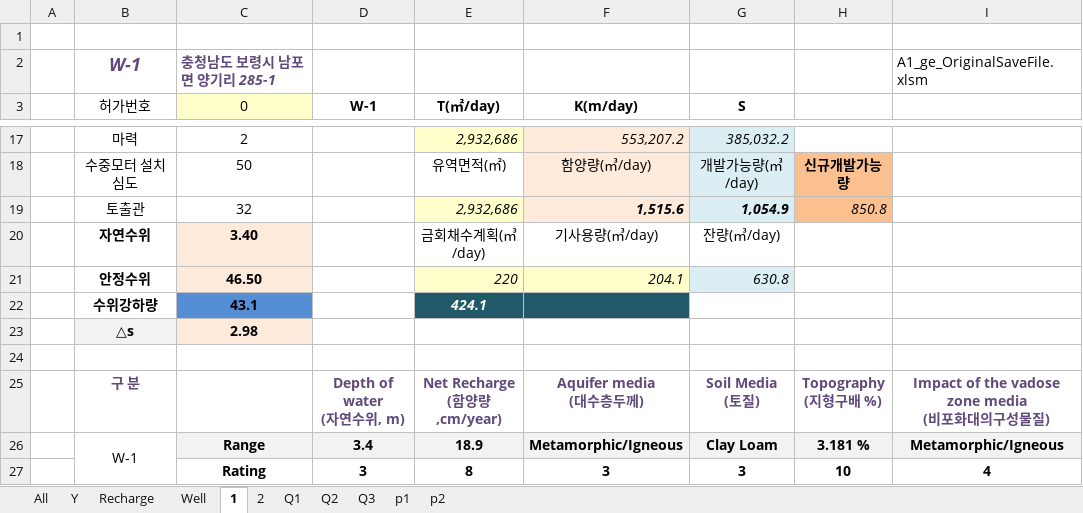
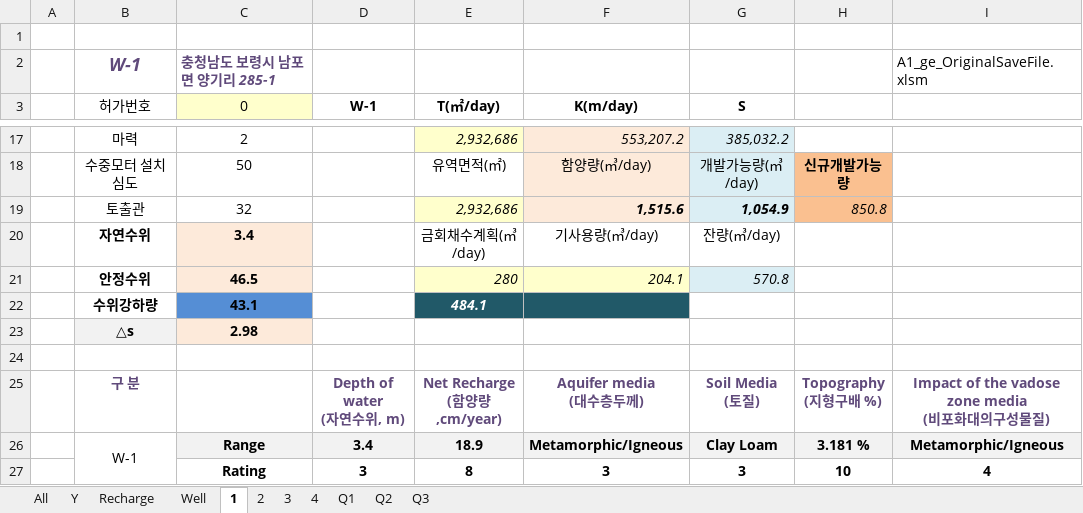
Before and after one commit to ihanseol/02_Excel2, an Excel workbook: 01_Acquifer Pumping Test/03_기본관정데이타/B3_기본관정 데이타 지열공 - 30공 , 2024-06-27.xlsm, sheet 1, drawn as a sheet; only a part is shown, gaps mark what is left out; values as stored, in another font and other column widths than the file's, no borders; charts and pictures not drawn; the diff names each change by its address in the sheet, - before the commit and + after, or states it on an @@ line.

```diff
--- a/01_Acquifer Pumping Test/03_기본관정데이타/B3_기본관정 데이타 지열공 - 30공 , 2024-06-27.xlsm (sheet 1)
+++ b/01_Acquifer Pumping Test/03_기본관정데이타/B3_기본관정 데이타 지열공 - 30공 , 2024-06-27.xlsm (sheet 1)
-sheet tab: p1
-sheet tab: p2
+sheet tab: 3
+sheet tab: 4
-C20 (0): 3.40
+C20 (0): 3.4
-C21 (0): 46.50
+C21 (0): 46.5
-E21 (T(㎡/day)): 220
+E21 (T(㎡/day)): 280
-G21 (S): 630.8
+G21 (S): 570.8
-E22 (T(㎡/day)): 424.1
+E22 (T(㎡/day)): 484.1
```
Also changed, not shown: sheet Recharge, sheet Well, sheet 2, formulas that keep their value, charts or pictures, 11 other files.
